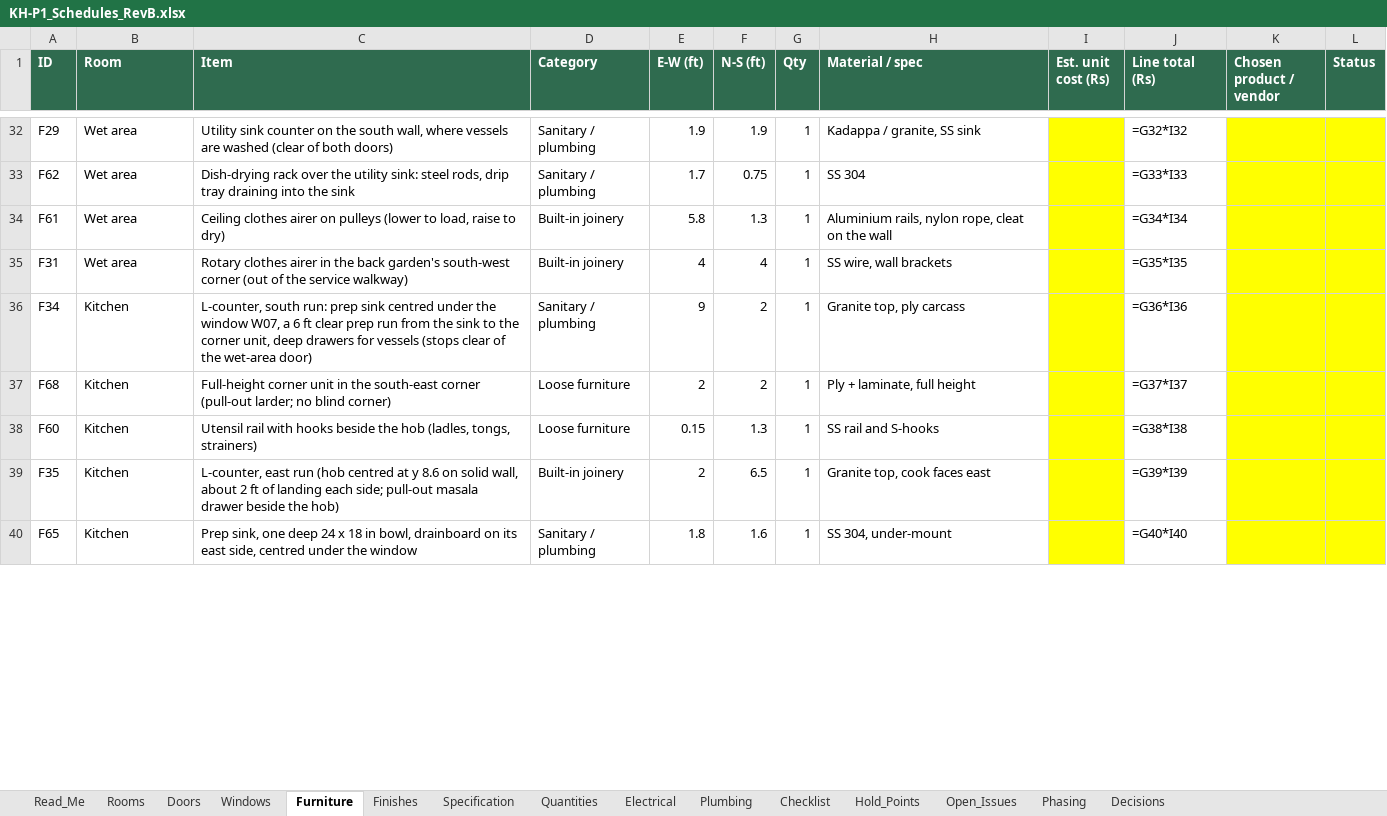
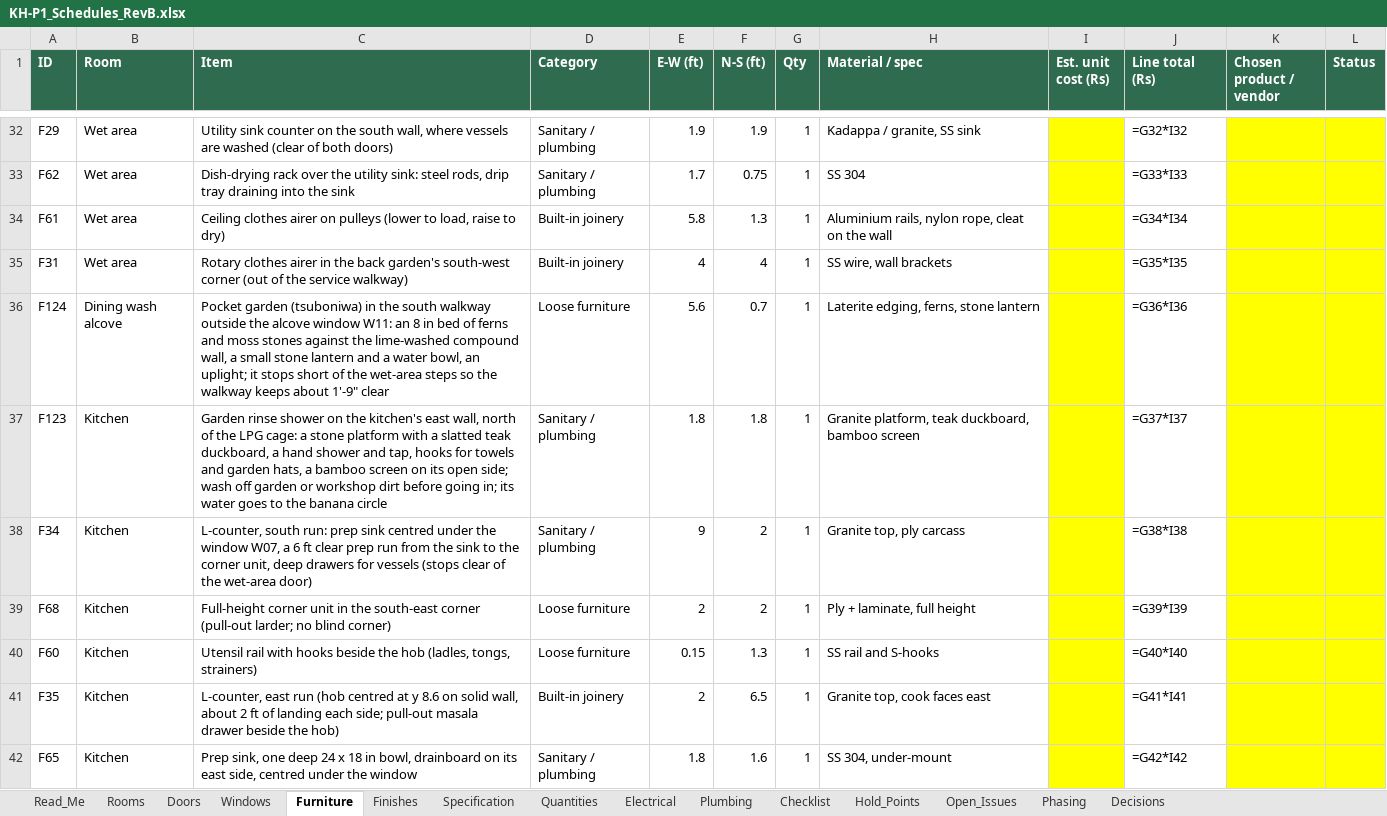
Before and after one commit to tilak-puli/House-plan, an Excel workbook: 03_Schedules/KH-P1_Schedules_RevB.xlsx, sheet Furniture, drawn as a sheet; only a part is shown, gaps mark what is left out; values as stored, in another font and other column widths than the file's, no borders; formulas without a stored value are shown as written; addresses are those after the commit; the diff covers the shown part only; the diff names each change by its address in the sheet, - before the commit and + after, or states it on an @@ line.

```diff
--- a/03_Schedules/KH-P1_Schedules_RevB.xlsx (sheet Furniture)
+++ b/03_Schedules/KH-P1_Schedules_RevB.xlsx (sheet Furniture)
+row 36: F124 | Dining wash alcove | Pocket garden (tsuboniwa) in the south walkway outside the alcove window W11: an 8 in bed of ferns and moss stones against the lime-washed compound wall, a small stone lantern and a water bowl, an uplight; it stops short of the wet-area steps so the walkway keeps about 1'-9" clear | Loose furniture | 5.6 | 0.7 | 1 | Laterite edging, ferns, stone lantern |  | =G36*I36
+row 37: F123 | Kitchen | Garden rinse shower on the kitchen's east wall, north of the LPG cage: a stone platform with a slatted teak duckboard, a hand shower and tap, hooks for towels and garden hats, a bamboo screen on its open side; wash off garden or workshop dirt before going in; its water goes to the banana circle | Sanitary / plumbing | 1.8 | 1.8 | 1 | Granite platform, teak duckboard, bamboo screen |  | =G37*I37
-J38 (Line total (Rs)): =G36*I36
+J38 (Line total (Rs)): =G38*I38
-J39 (Line total (Rs)): =G37*I37
+J39 (Line total (Rs)): =G39*I39
-J40 (Line total (Rs)): =G38*I38
+J40 (Line total (Rs)): =G40*I40
-J41 (Line total (Rs)): =G39*I39
+J41 (Line total (Rs)): =G41*I41
-J42 (Line total (Rs)): =G40*I40
+J42 (Line total (Rs)): =G42*I42
```
Also changed, not shown: 6 added rows and 55 edited cells elsewhere in this sheet, sheet Electrical, sheet Plumbing, sheet Decisions, sheet Finishes, sheet Doors, sheet Windows, 6 other files.
